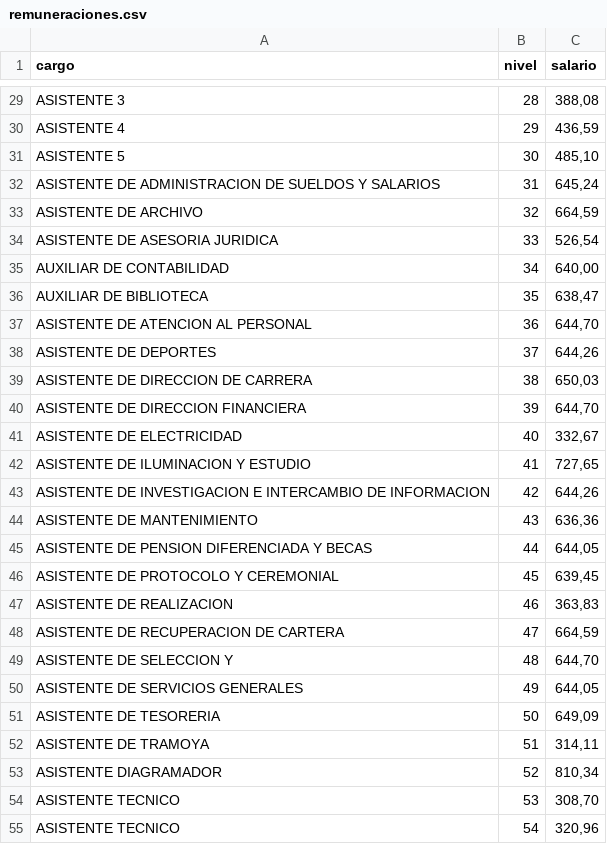
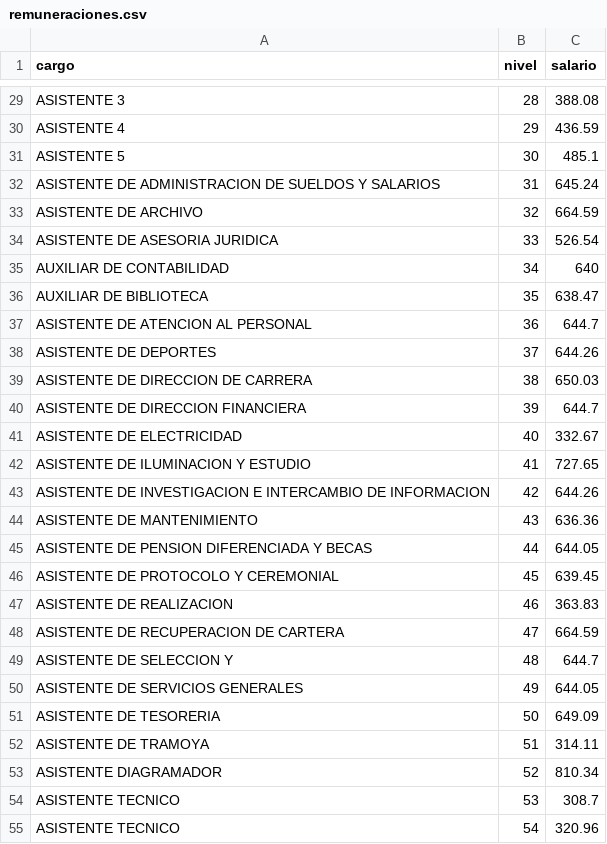
Before and after one commit to erick19921/remuneraciones, a CSV file: remuneraciones.csv, drawn as a sheet; only a part is shown, gaps mark what is left out; the diff covers the shown part only; the diff names each change by its address in the sheet, - before the commit and + after, or states it on an @@ line.

```diff
--- a/remuneraciones.csv
+++ b/remuneraciones.csv
-C29 (salario): 388,08
+C29 (salario): 388.08
-C30 (salario): 436,59
+C30 (salario): 436.59
-C31 (salario): 485,10
+C31 (salario): 485.1
-C32 (salario): 645,24
+C32 (salario): 645.24
-C33 (salario): 664,59
+C33 (salario): 664.59
-C34 (salario): 526,54
+C34 (salario): 526.54
-C35 (salario): 640,00
+C35 (salario): 640
-C36 (salario): 638,47
+C36 (salario): 638.47
-C37 (salario): 644,70
+C37 (salario): 644.7
-C38 (salario): 644,26
+C38 (salario): 644.26
-C39 (salario): 650,03
+C39 (salario): 650.03
-C40 (salario): 644,70
+C40 (salario): 644.7
-C41 (salario): 332,67
+C41 (salario): 332.67
-C42 (salario): 727,65
+C42 (salario): 727.65
-C43 (salario): 644,26
+C43 (salario): 644.26
-C44 (salario): 636,36
+C44 (salario): 636.36
-C45 (salario): 644,05
+C45 (salario): 644.05
-C46 (salario): 639,45
+C46 (salario): 639.45
-C47 (salario): 363,83
+C47 (salario): 363.83
-C48 (salario): 664,59
+C48 (salario): 664.59
-C49 (salario): 644,70
+C49 (salario): 644.7
-C50 (salario): 644,05
+C50 (salario): 644.05
-C51 (salario): 649,09
+C51 (salario): 649.09
-C52 (salario): 314,11
+C52 (salario): 314.11
-C53 (salario): 810,34
+C53 (salario): 810.34
-C54 (salario): 308,70
+C54 (salario): 308.7
-C55 (salario): 320,96
+C55 (salario): 320.96
```
Also changed, not shown: 72 edited cells elsewhere in this file.
